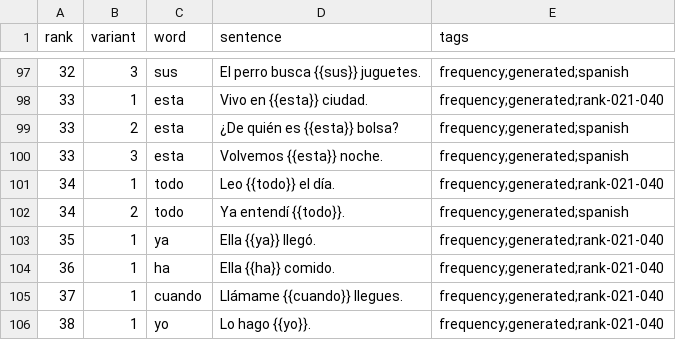
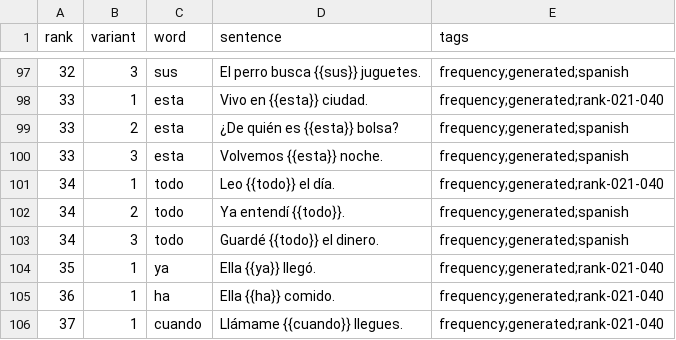
Before and after one commit to dnywh/mochiko, a CSV file: languages/es/frequency.csv, drawn as a sheet; only a part is shown, gaps mark what is left out; the shorter side is filled out with more unchanged rows; the diff names each change by its address in the sheet, - before the commit and + after, or states it on an @@ line.

```diff
--- a/languages/es/frequency.csv
+++ b/languages/es/frequency.csv
+row 103: 34 | 3 | todo | Guardé {{todo}} el dinero. | frequency;generated;spanish
```
Also changed, not shown: languages/de/frequency.csv.
